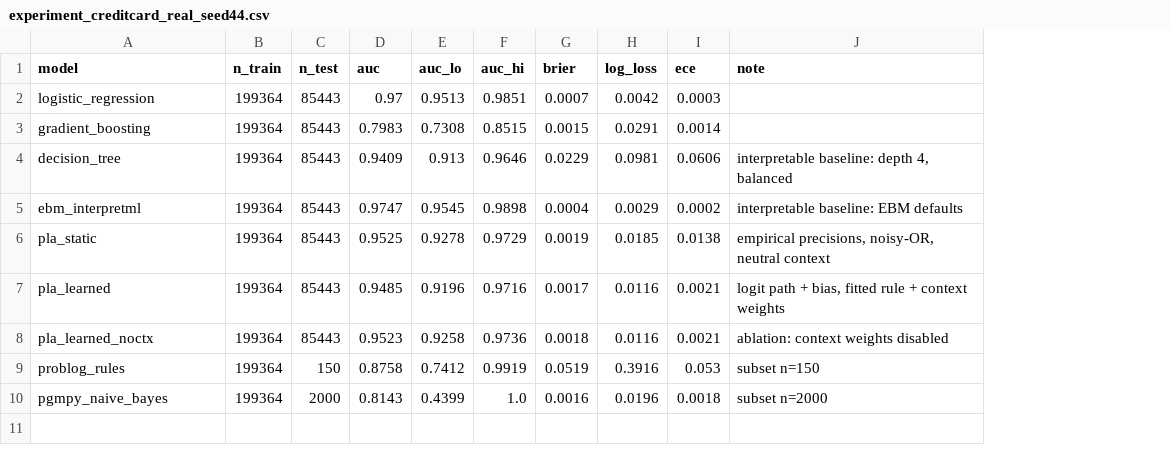
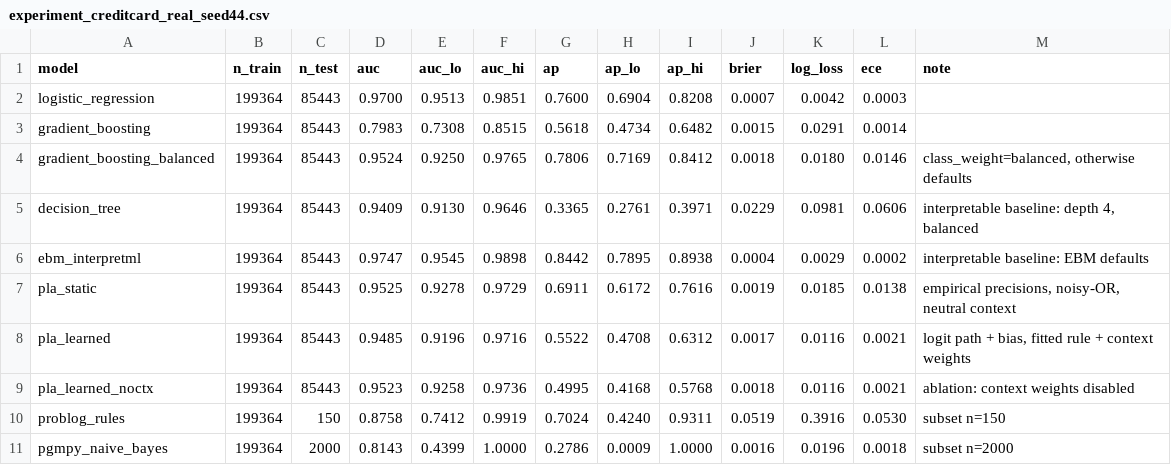
Before and after one commit to ETS-Hashemi/PLA, a CSV file: results/experiment_creditcard_real_seed44.csv, drawn as a sheet; addresses are those after the commit; the diff names each change by its address in the sheet, - before the commit and + after, or states it on an @@ line.

```diff
--- a/results/experiment_creditcard_real_seed44.csv
+++ b/results/experiment_creditcard_real_seed44.csv
+column G (ap), rows 2-3: 0.7600 | 0.5618; rows 5-11: 0.3365 | 0.8442 | 0.6911 | 0.5522 | 0.4995 | 0.7024 | 0.2786
+column H (ap_lo), rows 2-3: 0.6904 | 0.4734; rows 5-11: 0.2761 | 0.7895 | 0.6172 | 0.4708 | 0.4168 | 0.4240 | 0.0009
+column I (ap_hi), rows 2-3: 0.8208 | 0.6482; rows 5-11: 0.3971 | 0.8938 | 0.7616 | 0.6312 | 0.5768 | 0.9311 | 1.0000
-D2 (auc): 0.97
+D2 (auc): 0.9700
+row 4: gradient_boosting_balanced | 199364 | 85443 | 0.9524 | 0.9250 | 0.9765 | 0.7806 | 0.7169 | 0.8412 | 0.0018 | 0.0180 | 0.0146 | class_weight=balanced, otherwise defaults
-E5 (auc_lo): 0.913
+E5 (auc_lo): 0.9130
-L10 (ece): 0.053
+L10 (ece): 0.0530
-F11 (auc_hi): 1.0
+F11 (auc_hi): 1.0000
```
Also changed, not shown: 8 other files.
